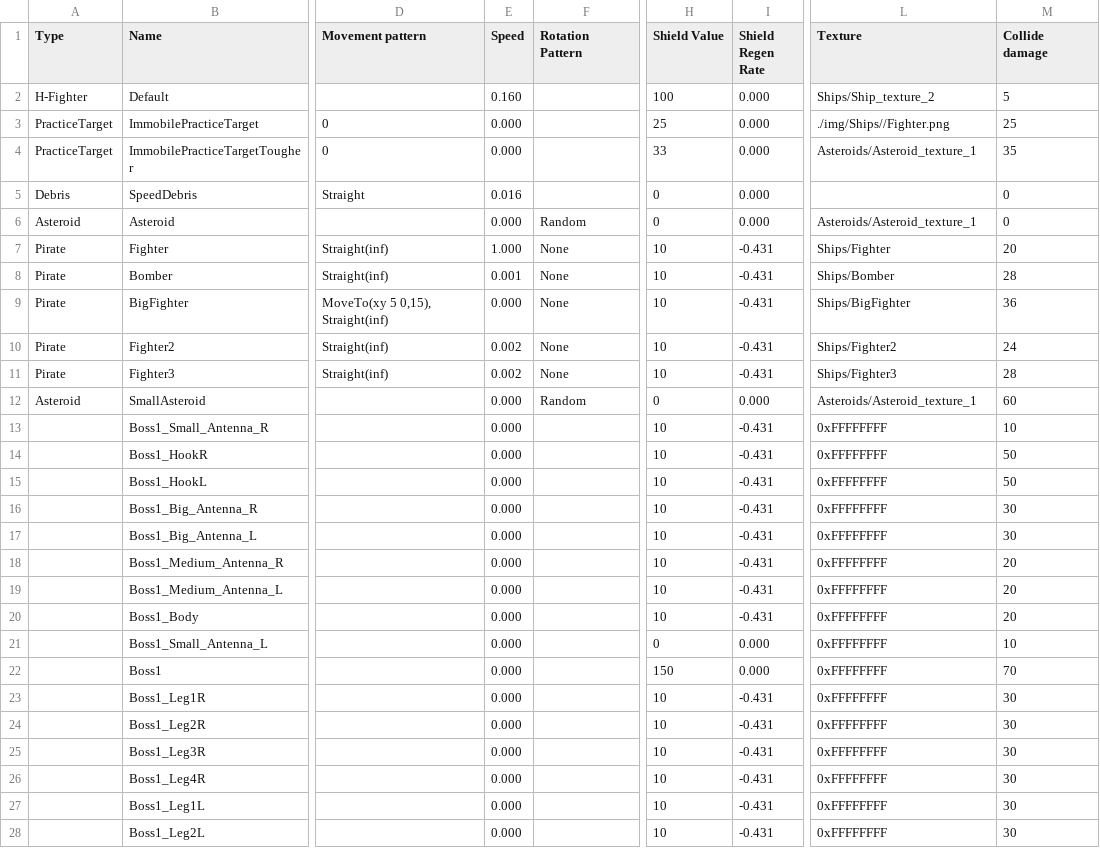
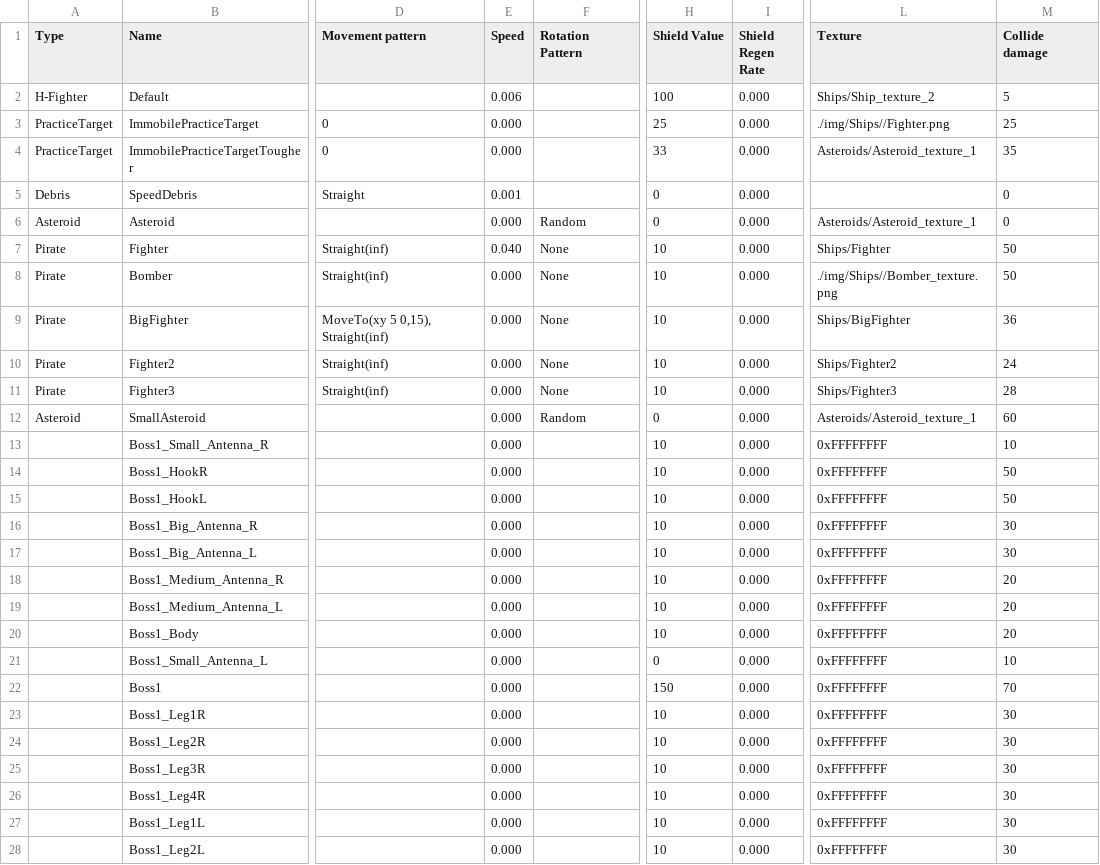
Before and after one commit to erenik/SpaceShooter2D, a CSV file: bin/data/AllShips.csv, drawn as a sheet; only a part is shown, gaps mark what is left out; the diff covers the shown part only; the diff names each change by its address in the sheet, - before the commit and + after, or states it on an @@ line.

Commit message:
Added crosshairs, file browser icon, added bounce on collision (some more collision resolution), fixes to editor.

```diff
--- a/bin/data/AllShips.csv
+++ b/bin/data/AllShips.csv
-E2 (Speed): 0.160
+E2 (Speed): 0.006
-E5 (Speed): 0.016
+E5 (Speed): 0.001
-E7 (Speed): 1.000
+E7 (Speed): 0.040
-I7:I11 (Shield Regen Rate): -0.431
+I7:I11 (Shield Regen Rate): 0.000
-M7 (Collide damage): 20
+M7 (Collide damage): 50
-E8 (Speed): 0.001
+E8 (Speed): 0.000
-L8 (Texture): Ships/Bomber
+L8 (Texture): ./img/Ships//Bomber_texture.png
-M8 (Collide damage): 28
+M8 (Collide damage): 50
-E10:E11 (Speed): 0.002
+E10:E11 (Speed): 0.000
-I13:I20 (Shield Regen Rate): -0.431
+I13:I20 (Shield Regen Rate): 0.000
-I23:I28 (Shield Regen Rate): -0.431
+I23:I28 (Shield Regen Rate): 0.000
```
Also changed, not shown: 6 edited cells elsewhere in this file, 17 other files.
